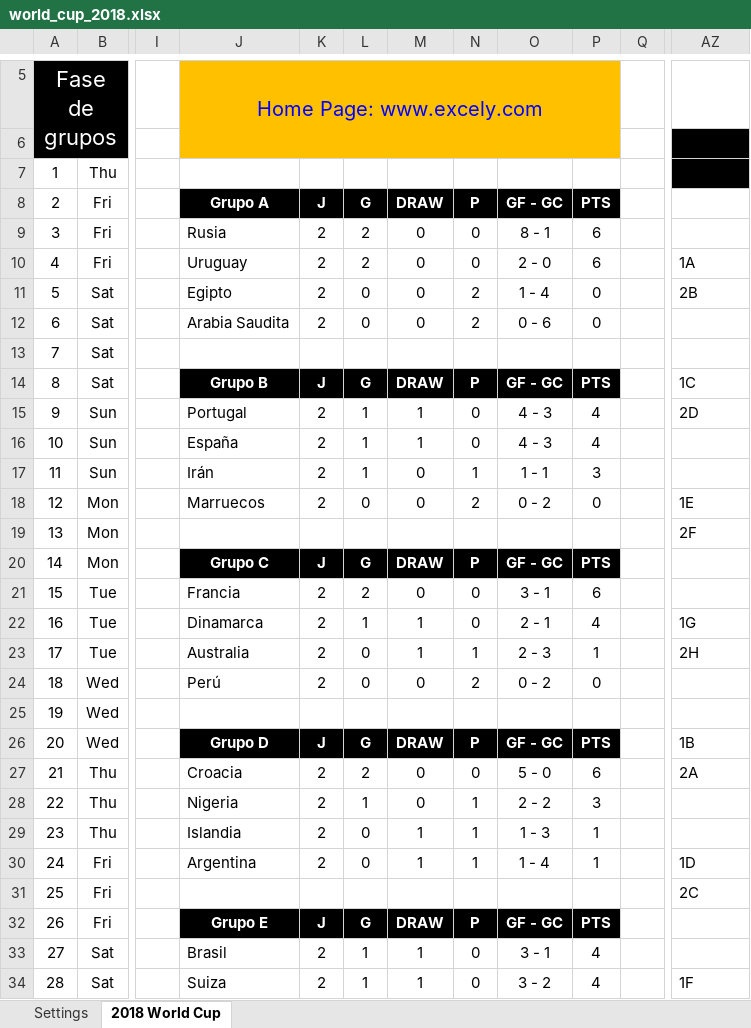
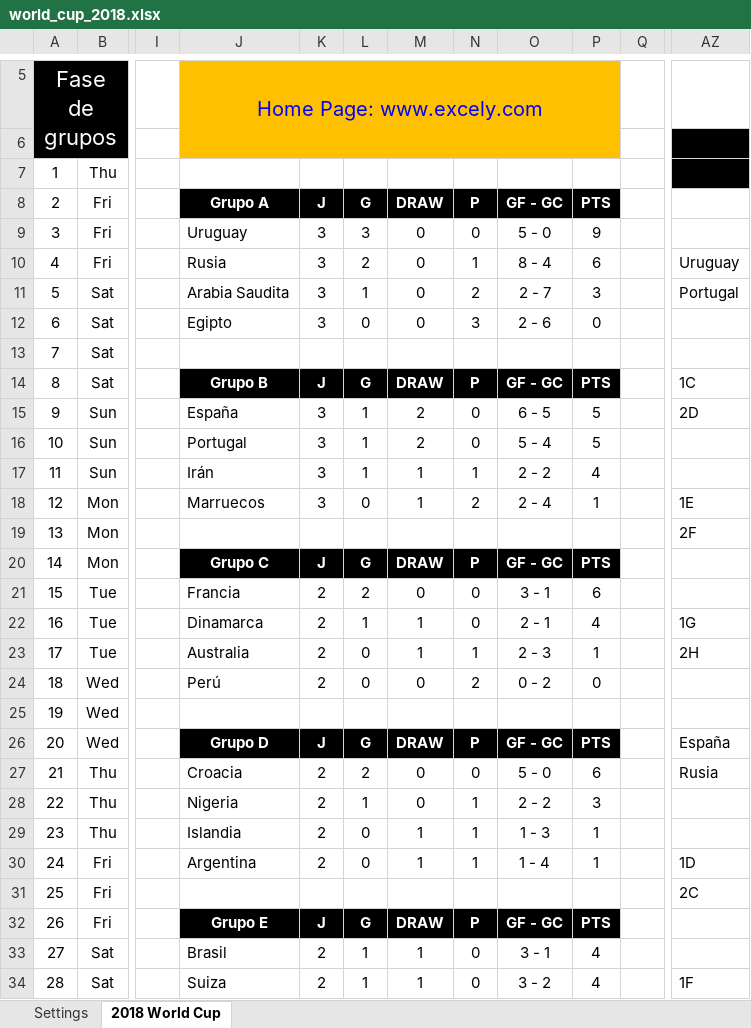
Before and after one commit to Cavallinux/2018-fifa-world-cup, an Excel workbook: world_cup_2018.xlsx, sheet 2018 World Cup, drawn as a sheet; only a part is shown, gaps mark what is left out; values as stored, in another font and other column widths than the file's, no borders; charts and pictures and conditional formats not drawn; the diff covers the shown part only; the diff names each change by its address in the sheet, - before the commit and + after, or states it on an @@ line.

Commit message:
Resultados hasta el dia 25 de junio

```diff
--- a/world_cup_2018.xlsx (sheet 2018 World Cup)
+++ b/world_cup_2018.xlsx (sheet 2018 World Cup)
-J9: Rusia
+J9: Uruguay
-K9:K12: 2
+K9:K12: 3
-L9: 2
+L9: 3
-O9: 8 - 1
+O9: 5 - 0
-P9: 6
+P9: 9
-J10: Uruguay
+J10: Rusia
-N10: 0
+N10: 1
-O10: 2 - 0
+O10: 8 - 4
-AZ10: 1A
+AZ10: Uruguay
-J11: Egipto
+J11: Arabia Saudita
-L11: 0
+L11: 1
-O11: 1 - 4
+O11: 2 - 7
-P11: 0
+P11: 3
-AZ11: 2B
+AZ11: Portugal
-J12: Arabia Saudita
+J12: Egipto
-N12: 2
+N12: 3
-O12: 0 - 6
+O12: 2 - 6
-J15: Portugal
+J15: España
-K15:K18: 2
+K15:K18: 3
-M15:M16: 1
+M15:M16: 2
-O15: 4 - 3
+O15: 6 - 5
-P15:P16: 4
+P15:P16: 5
-J16: España
+J16: Portugal
-O16: 4 - 3
+O16: 5 - 4
-M17:M18: 0
+M17:M18: 1
-O17: 1 - 1
+O17: 2 - 2
-P17: 3
+P17: 4
-O18: 0 - 2
+O18: 2 - 4
-P18: 0
+P18: 1
-AZ26: 1B
+AZ26: España
-AZ27: 2A
+AZ27: Rusia
```
Also changed, not shown: 23 added rows and 8 edited cells elsewhere in this sheet, sheet Settings, hidden cells, charts or pictures.
